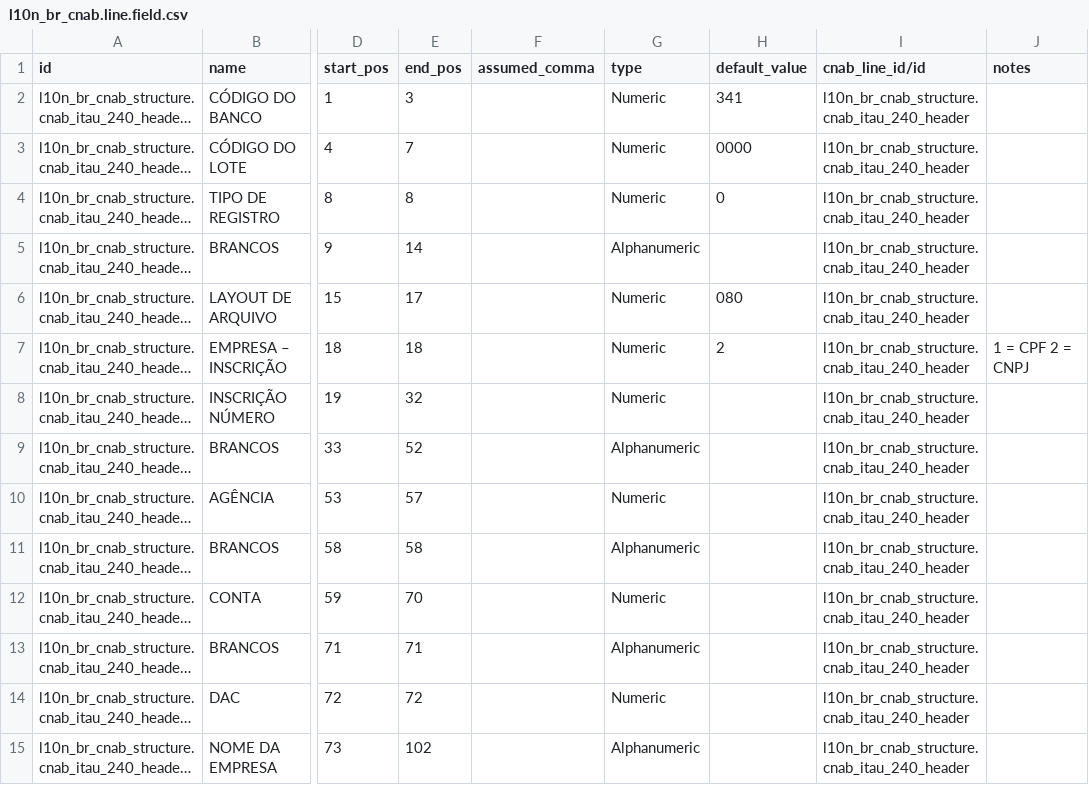
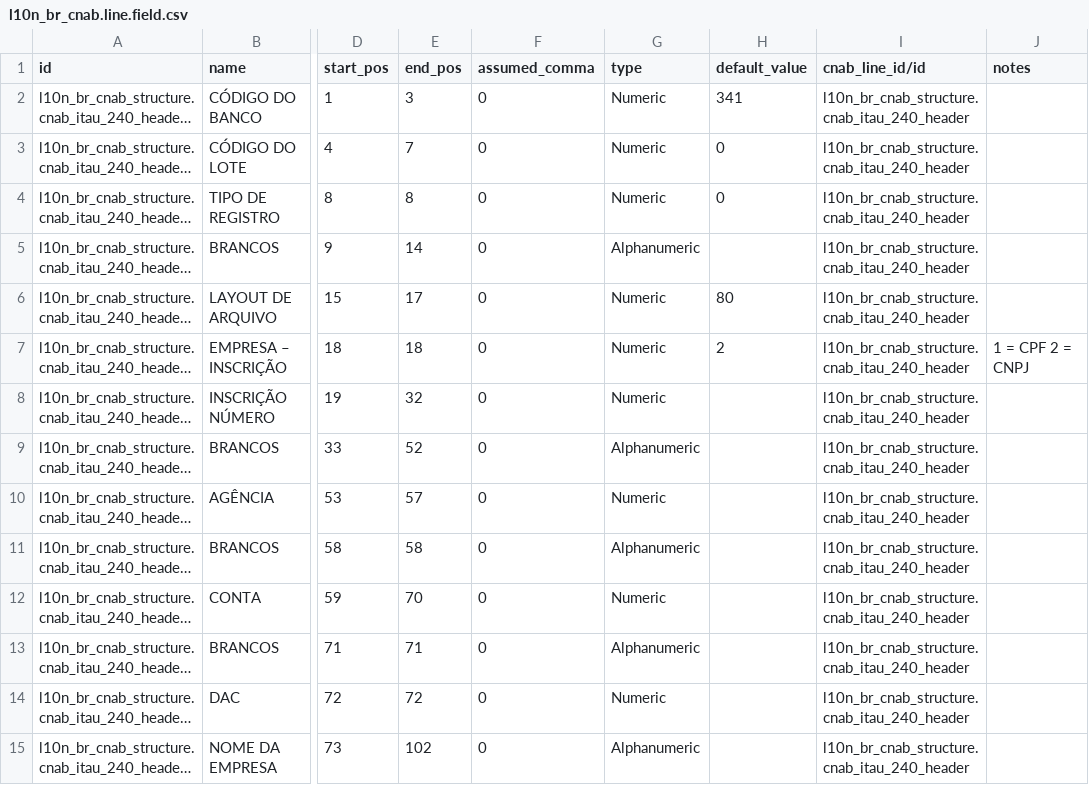
Before and after one commit to felipemotter/l10n-brazil, a CSV file: l10n_br_cnab_structure/data/l10n_br_cnab.line.field.csv, drawn as a sheet; only a part is shown, gaps mark what is left out; long unchanged cells end in …; the diff covers the shown part only; the diff names each change by its address in the sheet, - before the commit and + after, or states it on an @@ line.

Commit message:
[IMP] cnab: add and map more return fields

```diff
--- a/l10n_br_cnab_structure/data/l10n_br_cnab.line.field.csv
+++ b/l10n_br_cnab_structure/data/l10n_br_cnab.line.field.csv
-F2:F15 (assumed_comma): (empty)
+F2:F15 (assumed_comma): 0
-H3 (default_value): 0000
+H3 (default_value): 0
-H6 (default_value): 080
+H6 (default_value): 80
```
Also changed, not shown: 111 edited cells elsewhere in this file, 1 other file.
